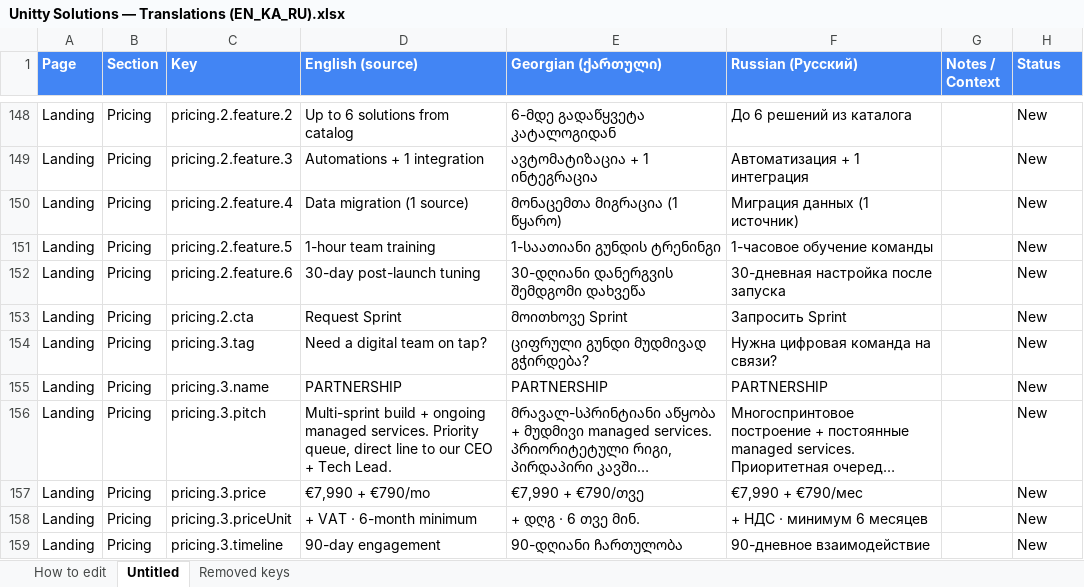
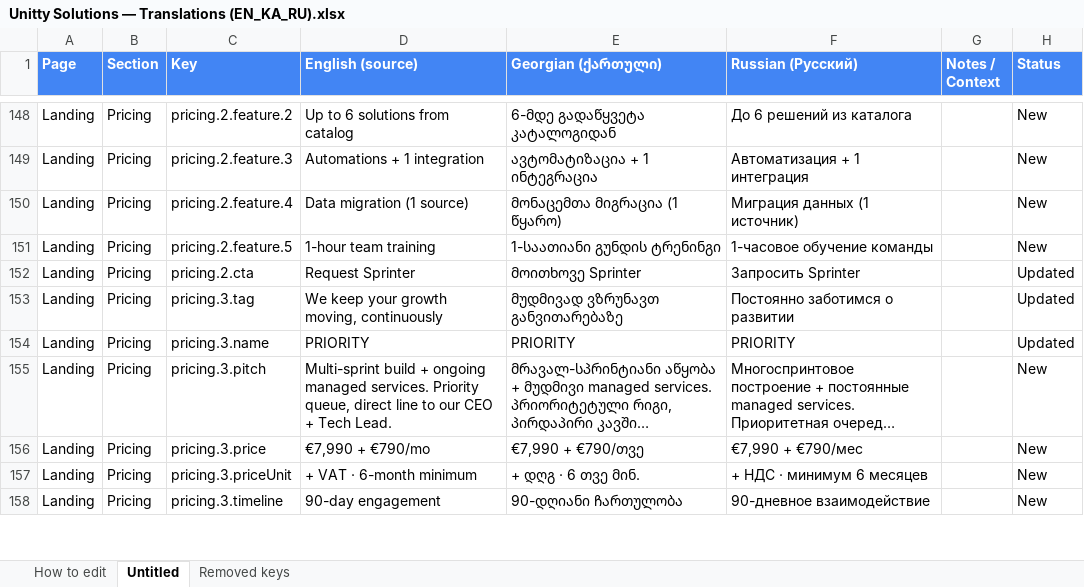
Before and after one commit to Unitty-hub/unitty-solutions-landing, an Excel workbook: Claude outputs/Unitty Solutions — Translations (EN_KA_RU).xlsx, sheet Untitled, drawn as a sheet; only a part is shown, gaps mark what is left out; long unchanged cells end in …; values as stored, in another font and other column widths than the file's, no borders; removed rows and columns are numbered as before the commit, all else as after; the diff covers the shown part only; the diff names each change by its address in the sheet, - before the commit and + after, or states it on an @@ line.

Commit message:
Packages Advisor/Sprinter/Priority, pricing note, titles

```diff
--- a/Claude outputs/Unitty Solutions — Translations (EN_KA_RU).xlsx (sheet Untitled)
+++ b/Claude outputs/Unitty Solutions — Translations (EN_KA_RU).xlsx (sheet Untitled)
-row 152: Landing | Pricing | pricing.2.feature.6 | 30-day post-launch tuning | 30-დღიანი დანერგვის შემდგომი დახვეწა | 30-дневная настройка после запуска |  | New
-D152 (English (source)): Request Sprint
+D152 (English (source)): Request Sprinter
-E152 (Georgian (ქართული)): მოითხოვე Sprint
+E152 (Georgian (ქართული)): მოითხოვე Sprinter
-F152 (Russian (Русский)): Запросить Sprint
+F152 (Russian (Русский)): Запросить Sprinter
-H152:H154 (Status): New
+H152:H154 (Status): Updated
-D153 (English (source)): Need a digital team on tap?
+D153 (English (source)): We keep your growth moving, continuously
-E153 (Georgian (ქართული)): ციფრული გუნდი მუდმივად გჭირდება?
+E153 (Georgian (ქართული)): მუდმივად ვზრუნავთ განვითარებაზე
-F153 (Russian (Русский)): Нужна цифровая команда на связи?
+F153 (Russian (Русский)): Постоянно заботимся о развитии
-D154 (English (source)): PARTNERSHIP
+D154 (English (source)): PRIORITY
-E154 (Georgian (ქართული)): PARTNERSHIP
+E154 (Georgian (ქართული)): PRIORITY
-F154 (Russian (Русский)): PARTNERSHIP
+F154 (Russian (Русский)): PRIORITY
```
Also changed, not shown: 1 added row and 56 edited cells elsewhere in this sheet, sheet Removed keys, 1 other file.
